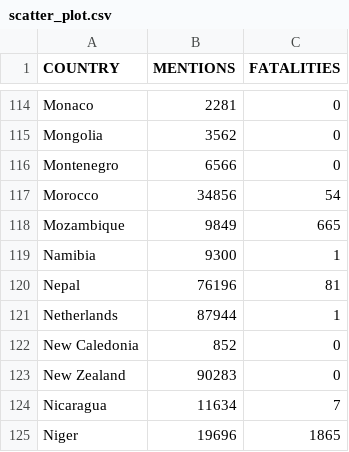
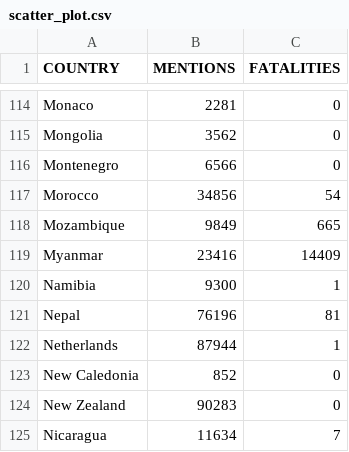
Before and after one commit to group-rho-dataviz/group-rho-dataviz.github.io, a CSV file: data/processed/scatter_plot.csv, drawn as a sheet; only a part is shown, gaps mark what is left out; the shorter side is filled out with more unchanged rows; the diff names each change by its address in the sheet, - before the commit and + after, or states it on an @@ line.

Commit message:
Aggiunto Myanmar con dati aggiornati su menzioni e fatalità nel file CSV

```diff
--- a/data/processed/scatter_plot.csv
+++ b/data/processed/scatter_plot.csv
+row 119: Myanmar | 23416 | 14409
```
